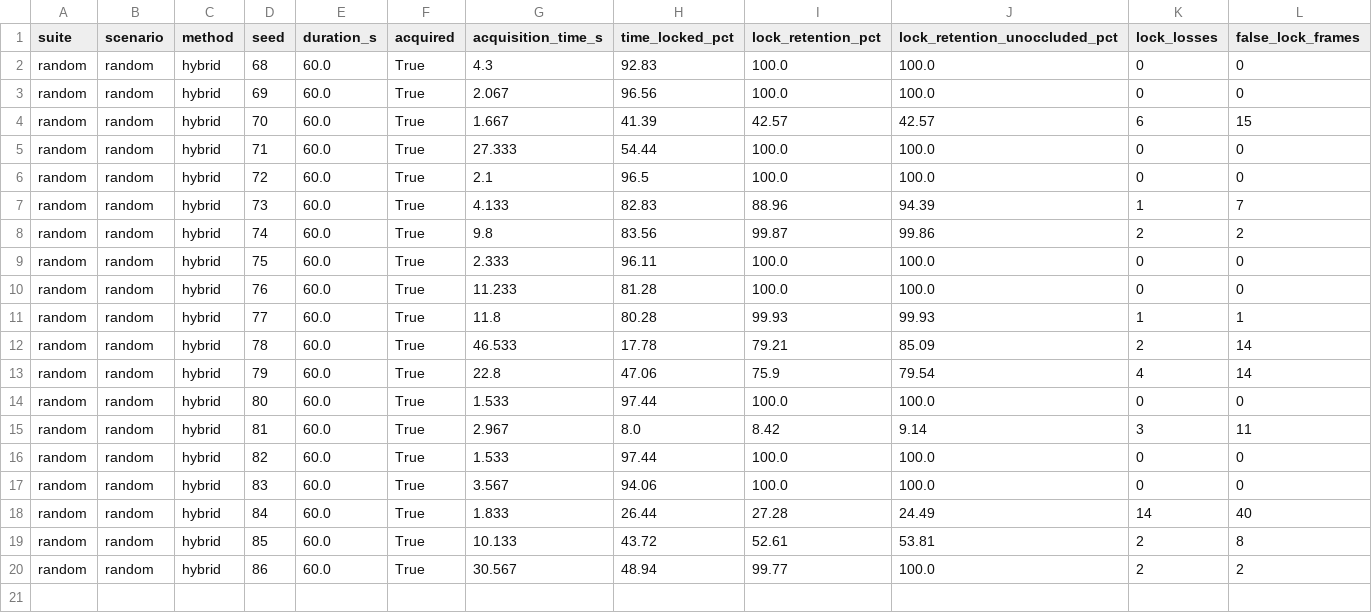
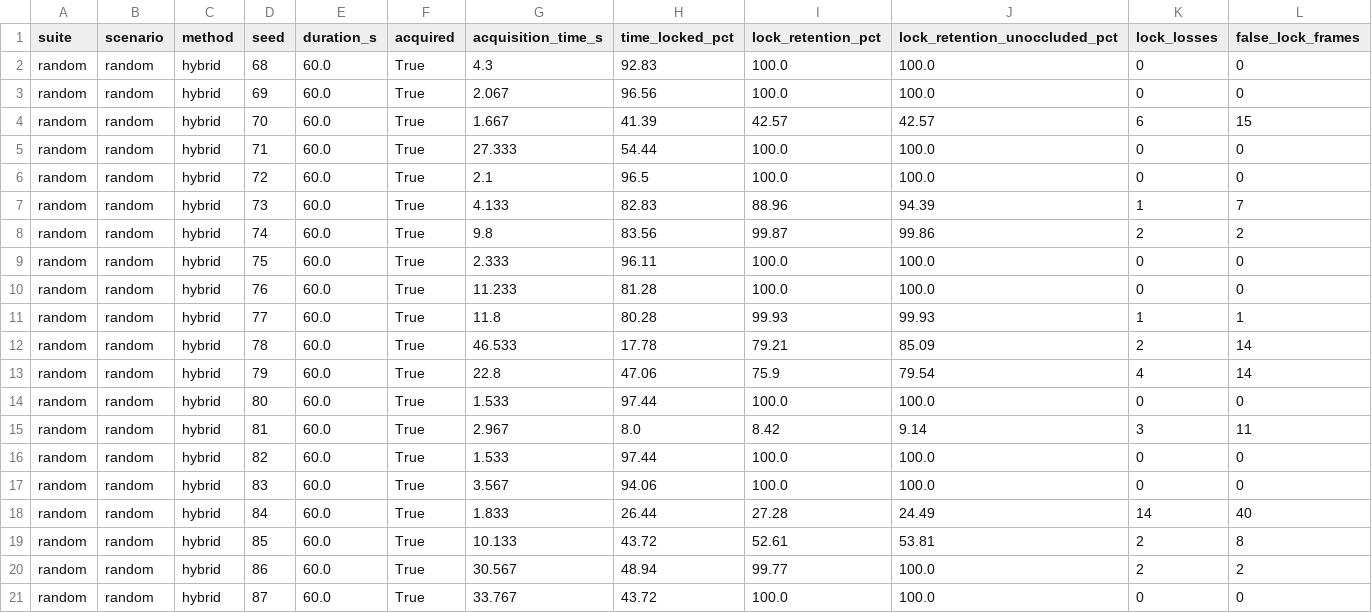
Before and after one commit to Rishabh-creator601/SIH_beacon_project, a CSV file: runs/eval_v2/s3/results.csv, drawn as a sheet; only a part is shown; rows hold the shown columns only; the diff names each change by its address in the sheet, - before the commit and + after, or states it on an @@ line.

```diff
--- a/runs/eval_v2/s3/results.csv
+++ b/runs/eval_v2/s3/results.csv
+row 21: random | random | hybrid | 87 | 60.0 | True | 33.767 | 43.72 | 100.0 | 100.0 | 0 | 0
```
Also changed, not shown: runs/eval_v2/s1/results.csv, runs/eval_v2/s2/results.csv, 11 other files.
